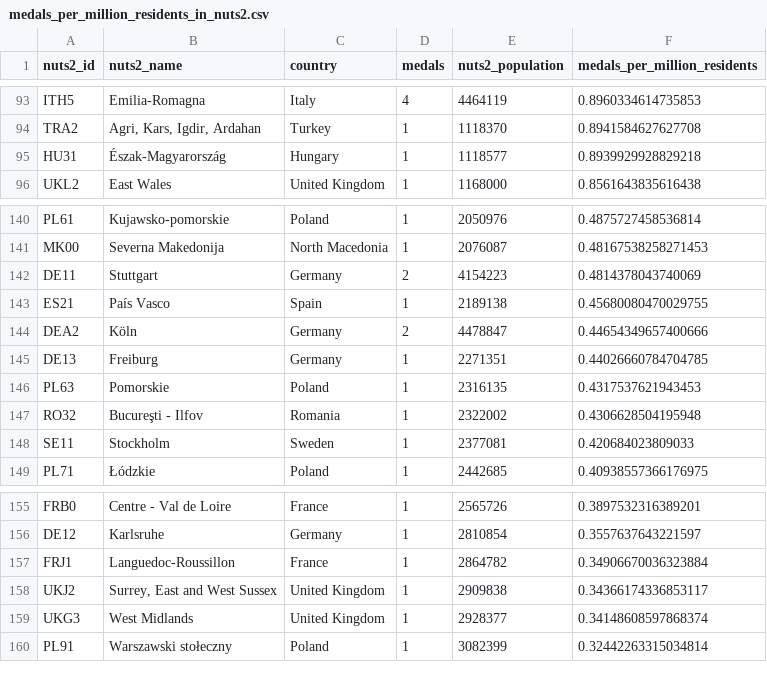
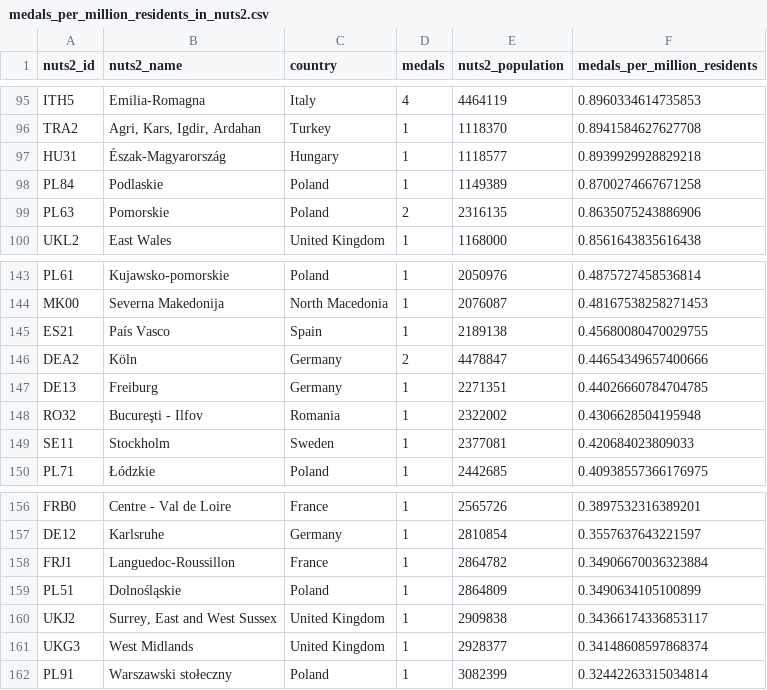
Before and after one commit to EDJNet/olympics2020nuts, a CSV file: medals_per_million_residents_in_nuts2.csv, drawn as a sheet; only a part is shown, gaps mark what is left out; the diff covers the shown part only.

```diff
--- a/medals_per_million_residents_in_nuts2.csv
+++ b/medals_per_million_residents_in_nuts2.csv
@@ -95,2 +97,4 @@ TRA2,"Agri, Kars, Igdir, Ardahan",Turkey,1,1118370,0.8941584627627708
 HU31,Észak-Magyarország,Hungary,1,1118577,0.8939929928829218
+PL84,Podlaskie,Poland,1,1149389,0.8700274667671258
+PL63,Pomorskie,Poland,2,2316135,0.8635075243886906
 UKL2,East Wales,United Kingdom,1,1168000,0.8561643835616438
@@ -141,3 +144,2 @@ PL61,Kujawsko-pomorskie,Poland,1,2050976,0.4875727458536814
 MK00,Severna Makedonija,North Macedonia,1,2076087,0.48167538258271453
-DE11,Stuttgart,Germany,2,4154223,0.4814378043740069
 ES21,País Vasco,Spain,1,2189138,0.45680080470029755
@@ -145,3 +147,2 @@ DEA2,Köln,Germany,2,4478847,0.44654349657400666
 DE13,Freiburg,Germany,1,2271351,0.44026660784704785
-PL63,Pomorskie,Poland,1,2316135,0.4317537621943453
 RO32,Bucureşti - Ilfov,Romania,1,2322002,0.4306628504195948
@@ -157,2 +158,3 @@ DE12,Karlsruhe,Germany,1,2810854,0.3557637643221597
 FRJ1,Languedoc-Roussillon,France,1,2864782,0.34906670036323884
+PL51,Dolnośląskie,Poland,1,2864809,0.3490634105100899
 UKJ2,"Surrey, East and West Sussex",United Kingdom,1,2909838,0.34366174336853117
```
Also changed, not shown: 6 added rows and 5 removed rows elsewhere in this file, medalists_missing_place_of_birth.csv, medalists_nuts_only.csv, 47 other files.
